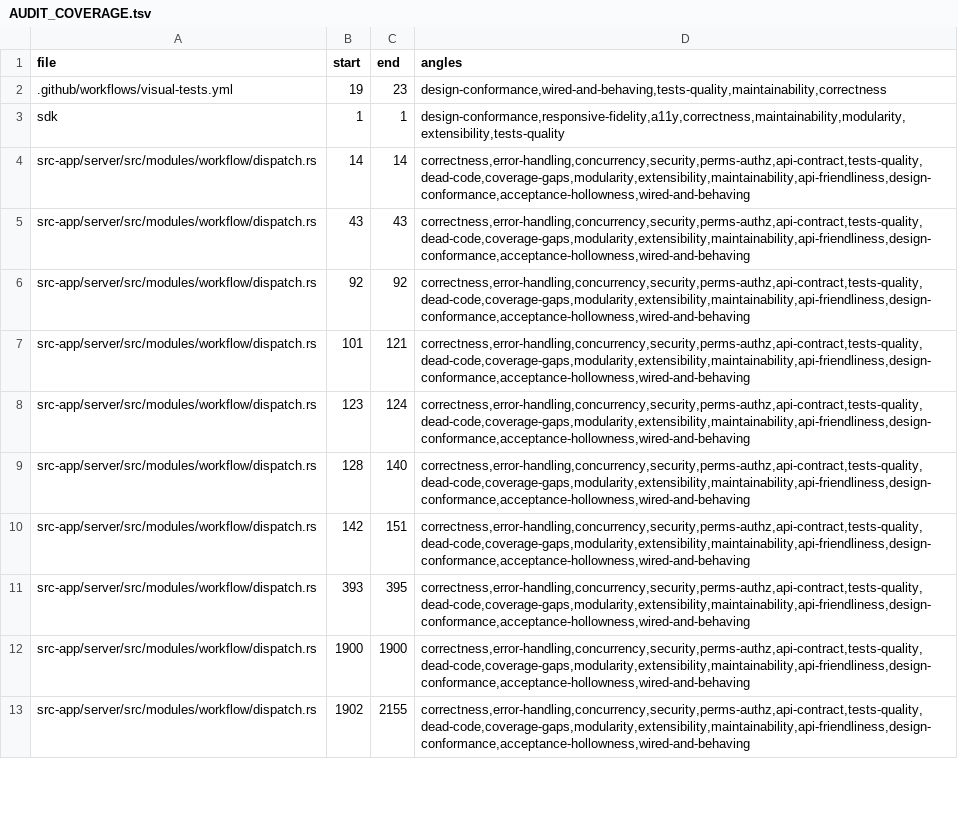
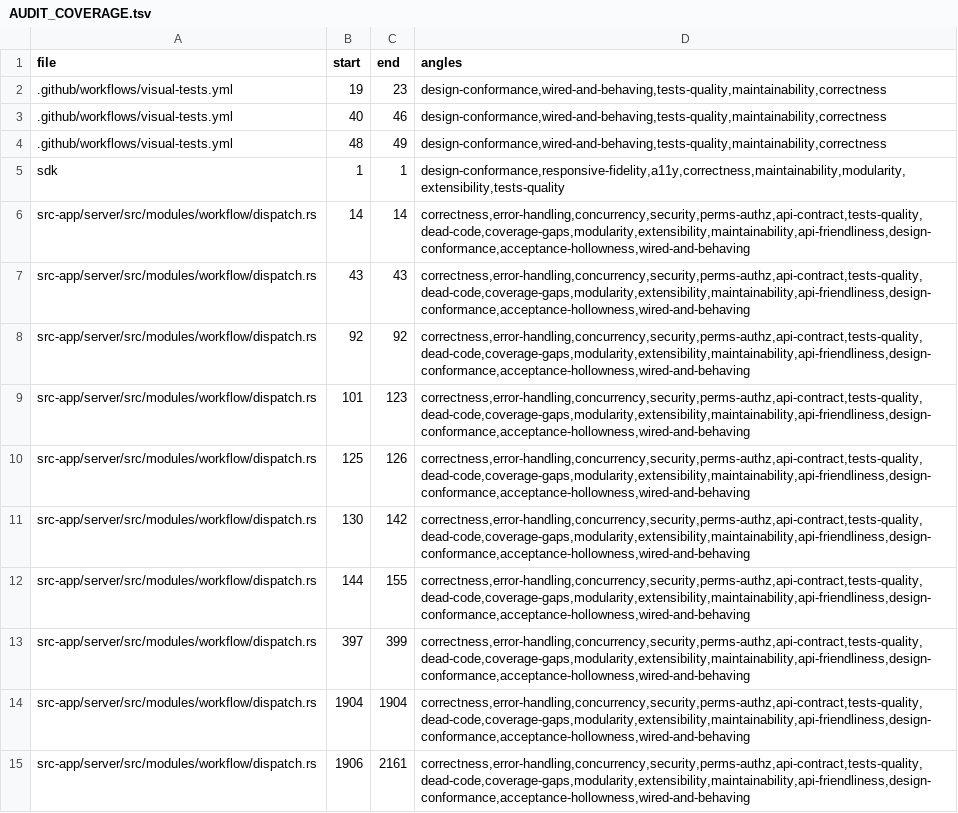
Before and after one commit to tinnlab/paws, a TSV file: .lifecycle/workflow-prompt-validation/AUDIT_COVERAGE.tsv, drawn as a sheet; only a part is shown; the diff covers the shown part only.

Commit message:
fix(workflow): resolve prompt_file in ONE kernel-confined call
Round 3's blind audit showed the confinement was still defeatable.
read_prompt_file resolved the path three times — canonicalize, metadata,
open — with no shared descriptor, and O_NOFOLLOW only refuses a symlink
at the FINAL component. For run_from_workspace / validate_from_workspace
the bundle root IS the conversation's code_sandbox workspace, bind-mounted
read-WRITE into the sandbox, so the model can write a real prompts/passwd
(canonicalize + starts_with pass) and then race
`mv prompts prompts.bak; ln -s /etc prompts`. The server, outside the
sandbox and as the server uid, opens /etc/passwd — O_NOFOLLOW is satisfied
because passwd itself is not a symlink — and the contents flow into the
prompt and the step log. The same race restores the FIFO hang that
stat-before-open was added to remove.

open_confined now does it in one call: openat2 with
RESOLVE_BENEATH|RESOLVE_NO_SYMLINKS|RESOLVE_NO_MAGICLINKS against a dirfd
of the root, plus O_NONBLOCK so a FIFO returns instead of parking the
thread. Every check after it interrogates the file DESCRIPTOR — fstat for
type and size, then a bounded read — so nothing can be invalidated by a
rename between two lookups. EXDEV/ELOOP map to Escape; ENOSYS falls back
to the documented-weaker canonicalize path for pre-5.6 kernels and
non-Linux hosts.

The audit also deleted the type check, both size checks and the bounded
read in one mutation and the suite stayed green: those were the only
security controls in the change and nothing pinned them. TEST-12 now
exercises each against a real FIFO, a directory, one byte over the cap
and exactly at it; TEST-13 covers the shape rejects including the
non-Unix ones. The matrix gained an intermediate-symlink cell (120).

And the round-2 CI fix had turned a job that never ran into one that
always fails: the step runs the whole visual testDir, where 5 unrelated
specs are long red. It now runs the curated visualSpecs list from
gallery.config.json — the same list gate:ui runs — taking the job from 0
specs actually executed to 6. visual-snapshots.yml had the same missing
submodules: recursive.

Plus: StepConfig::prompt_source() was dead while its doc told callers to
prefer it (now used and pinned); PromptFileError::code()/layer() were
dead AND a second copy of prompt_file_finding's mapping — the very
duplication this branch removes — so they are gone.

```diff
--- a/.lifecycle/workflow-prompt-validation/AUDIT_COVERAGE.tsv
+++ b/.lifecycle/workflow-prompt-validation/AUDIT_COVERAGE.tsv
@@ -2,2 +2,4 @@ file	start	end	angles
 .github/workflows/visual-tests.yml	19	23	design-conformance,wired-and-behaving,tests-quality,maintainability,correctness
+.github/workflows/visual-tests.yml	40	46	design-conformance,wired-and-behaving,tests-quality,maintainability,correctness
+.github/workflows/visual-tests.yml	48	49	design-conformance,wired-and-behaving,tests-quality,maintainability,correctness
 sdk	1	1	design-conformance,responsive-fidelity,a11y,correctness,maintainability,modularity,extensibility,tests-quality
@@ -6,8 +8,8 @@ src-app/server/src/modules/workflow/dispatch.rs	43	43	correctness,error-handling
 src-app/server/src/modules/workflow/dispatch.rs	92	92	correctness,error-handling,concurrency,security,perms-authz,api-contract,tests-quality,dead-code,coverage-gaps,modularity,extensibility,maintainability,api-friendliness,design-conformance,acceptance-hollowness,wired-and-behaving
-src-app/server/src/modules/workflow/dispatch.rs	101	121	correctness,error-handling,concurrency,security,perms-authz,api-contract,tests-quality,dead-code,coverage-gaps,modularity,extensibility,maintainability,api-friendliness,design-conformance,acceptance-hollowness,wired-and-behaving
-src-app/server/src/modules/workflow/dispatch.rs	123	124	correctness,error-handling,concurrency,security,perms-authz,api-contract,tests-quality,dead-code,coverage-gaps,modularity,extensibility,maintainability,api-friendliness,design-conformance,acceptance-hollowness,wired-and-behaving
-src-app/server/src/modules/workflow/dispatch.rs	128	140	correctness,error-handling,concurrency,security,perms-authz,api-contract,tests-quality,dead-code,coverage-gaps,modularity,extensibility,maintainability,api-friendliness,design-conformance,acceptance-hollowness,wired-and-behaving
-src-app/server/src/modules/workflow/dispatch.rs	142	151	correctness,error-handling,concurrency,security,perms-authz,api-contract,tests-quality,dead-code,coverage-gaps,modularity,extensibility,maintainability,api-friendliness,design-conformance,acceptance-hollowness,wired-and-behaving
-src-app/server/src/modules/workflow/dispatch.rs	393	395	correctness,error-handling,concurrency,security,perms-authz,api-contract,tests-quality,dead-code,coverage-gaps,modularity,extensibility,maintainability,api-friendliness,design-conformance,acceptance-hollowness,wired-and-behaving
-src-app/server/src/modules/workflow/dispatch.rs	1900	1900	correctness,error-handling,concurrency,security,perms-authz,api-contract,tests-quality,dead-code,coverage-gaps,modularity,extensibility,maintainability,api-friendliness,design-conformance,acceptance-hollowness,wired-and-behaving
-src-app/server/src/modules/workflow/dispatch.rs	1902	2155	correctness,error-handling,concurrency,security,perms-authz,api-contract,tests-quality,dead-code,coverage-gaps,modularity,extensibility,maintainability,api-friendliness,design-conformance,acceptance-hollowness,wired-and-behaving
+src-app/server/src/modules/workflow/dispatch.rs	101	123	correctness,error-handling,concurrency,security,perms-authz,api-contract,tests-quality,dead-code,coverage-gaps,modularity,extensibility,maintainability,api-friendliness,design-conformance,acceptance-hollowness,wired-and-behaving
+src-app/server/src/modules/workflow/dispatch.rs	125	126	correctness,error-handling,concurrency,security,perms-authz,api-contract,tests-quality,dead-code,coverage-gaps,modularity,extensibility,maintainability,api-friendliness,design-conformance,acceptance-hollowness,wired-and-behaving
+src-app/server/src/modules/workflow/dispatch.rs	130	142	correctness,error-handling,concurrency,security,perms-authz,api-contract,tests-quality,dead-code,coverage-gaps,modularity,extensibility,maintainability,api-friendliness,design-conformance,acceptance-hollowness,wired-and-behaving
+src-app/server/src/modules/workflow/dispatch.rs	144	155	correctness,error-handling,concurrency,security,perms-authz,api-contract,tests-quality,dead-code,coverage-gaps,modularity,extensibility,maintainability,api-friendliness,design-conformance,acceptance-hollowness,wired-and-behaving
+src-app/server/src/modules/workflow/dispatch.rs	397	399	correctness,error-handling,concurrency,security,perms-authz,api-contract,tests-quality,dead-code,coverage-gaps,modularity,extensibility,maintainability,api-friendliness,design-conformance,acceptance-hollowness,wired-and-behaving
+src-app/server/src/modules/workflow/dispatch.rs	1904	1904	correctness,error-handling,concurrency,security,perms-authz,api-contract,tests-quality,dead-code,coverage-gaps,modularity,extensibility,maintainability,api-friendliness,design-conformance,acceptance-hollowness,wired-and-behaving
+src-app/server/src/modules/workflow/dispatch.rs	1906	2161	correctness,error-handling,concurrency,security,perms-authz,api-contract,tests-quality,dead-code,coverage-gaps,modularity,extensibility,maintainability,api-friendliness,design-conformance,acceptance-hollowness,wired-and-behaving
```
Also changed, not shown: 17 added rows and 24 edited cells elsewhere in this file, 11 other files.
